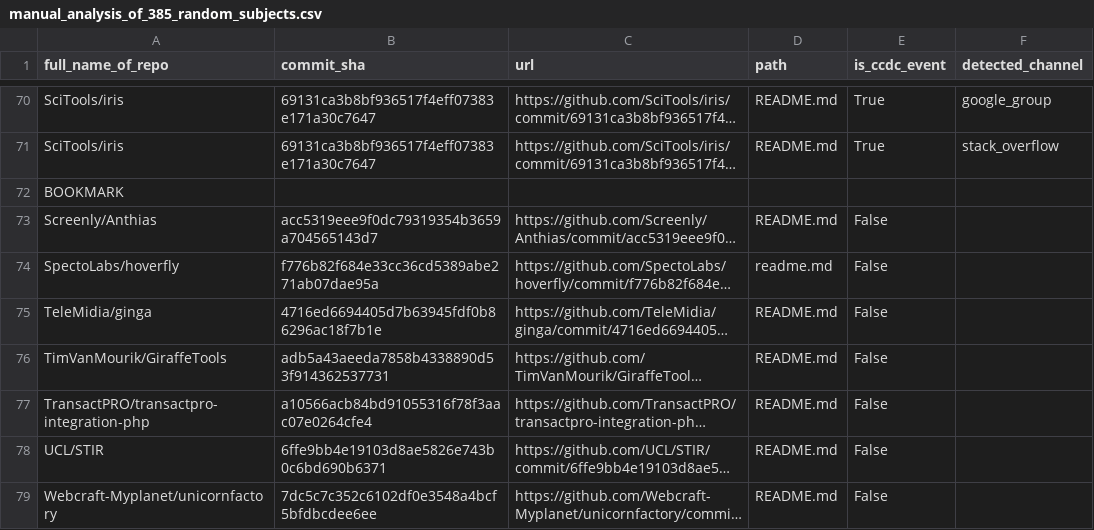
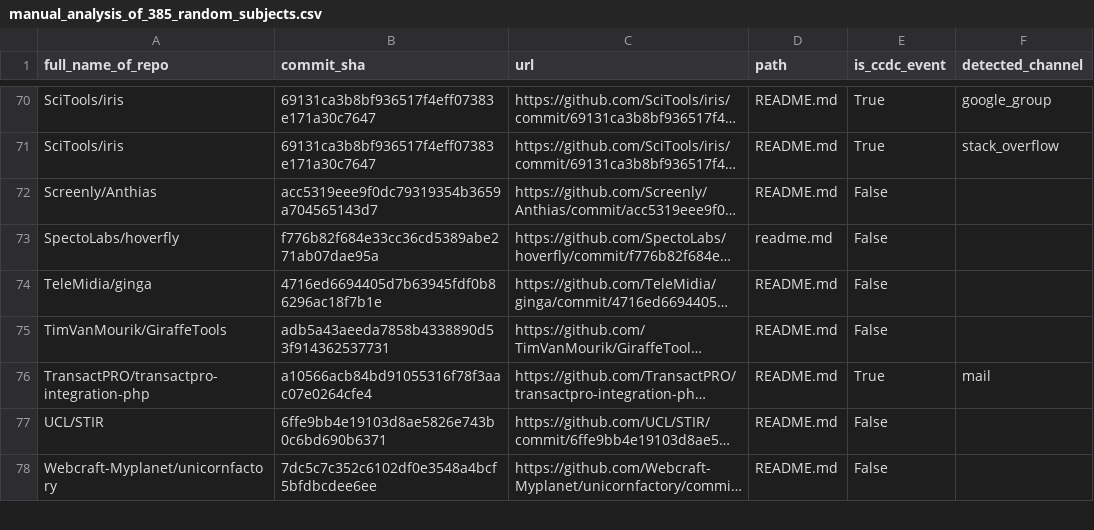
Before and after one commit to Leonard-Esser/autumn-2025-results, a CSV file: data/manual_analysis_of_385_random_subjects.csv, drawn as a sheet; only a part is shown, gaps mark what is left out; long unchanged cells end in …; addresses are those after the commit; the diff covers the shown part only; the diff names each change by its address in the sheet, - before the commit and + after, or states it on an @@ line.

Commit message:
Continue with manual verification

```diff
--- a/data/manual_analysis_of_385_random_subjects.csv
+++ b/data/manual_analysis_of_385_random_subjects.csv
@@ row 72 moved to row 118: BOOKMARK @@
-E76 (is_ccdc_event): False
+E76 (is_ccdc_event): True
-F76 (detected_channel): (empty)
+F76 (detected_channel): mail
```
Also changed, not shown: 3 added rows and 10 edited cells elsewhere in this file.
